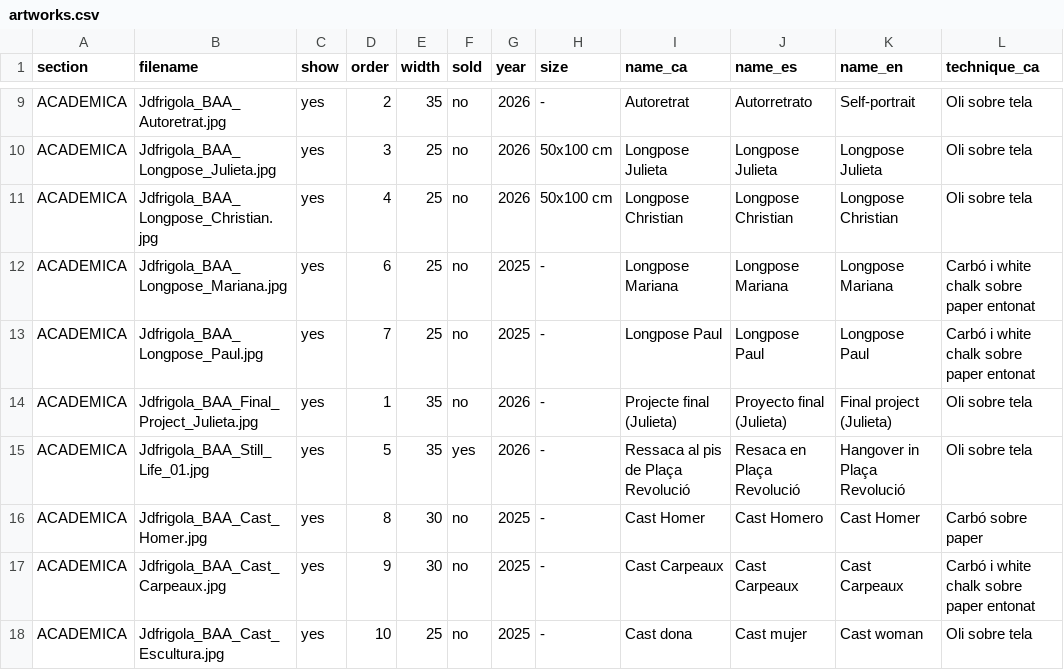
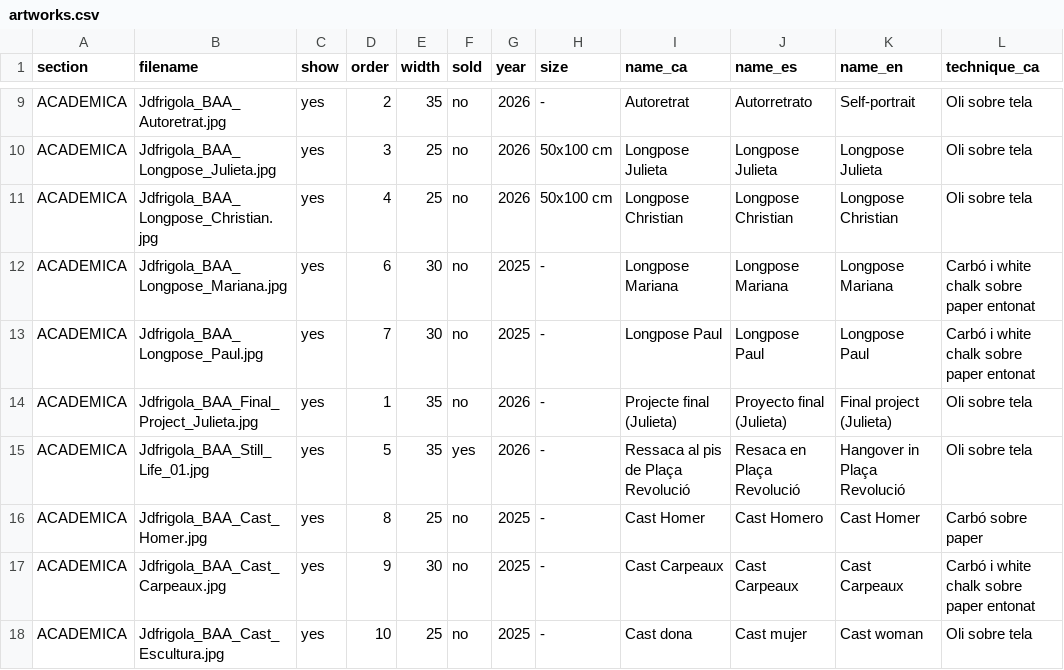
Before and after one commit to miquelduranfrigola/jdfrigola, a CSV file: artworks.csv, drawn as a sheet; only a part is shown, gaps mark what is left out; the diff names each change by its address in the sheet, - before the commit and + after, or states it on an @@ line.

```diff
--- a/artworks.csv
+++ b/artworks.csv
-E12:E13 (width): 25
+E12:E13 (width): 30
-E16 (width): 30
+E16 (width): 25
```
Also changed, not shown: 4 other files.
